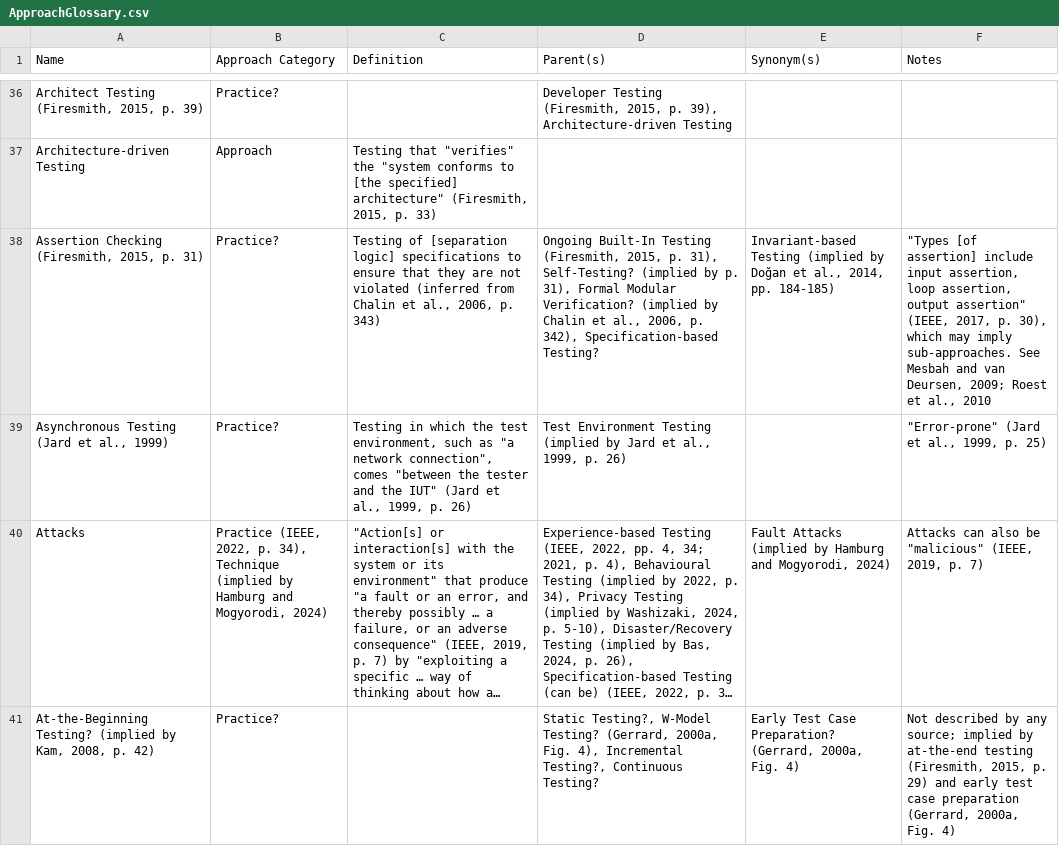
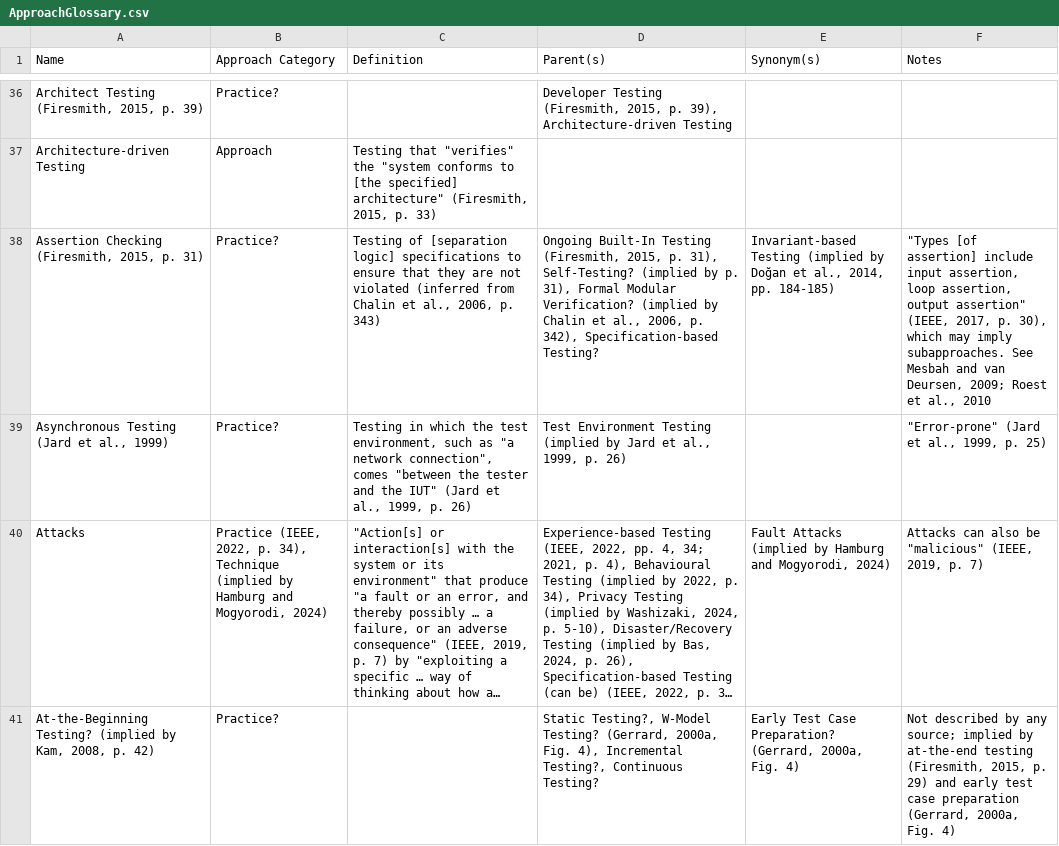
Before and after one commit to samm82/TestingTesting, a CSV file: ApproachGlossary.csv, drawn as a sheet; only a part is shown, gaps mark what is left out; long unchanged cells end in …; the diff covers the shown part only; the diff names each change by its address in the sheet, - before the commit and + after, or states it on an @@ line.

```diff
--- a/ApproachGlossary.csv
+++ b/ApproachGlossary.csv
-F38 (Notes): …may imply sub-approaches. See Mesbah…
+F38 (Notes): …may imply subapproaches. See Mesbah…
```
Also changed, not shown: 4 edited cells elsewhere in this file, QualityGlossary.csv, 11 other files.
